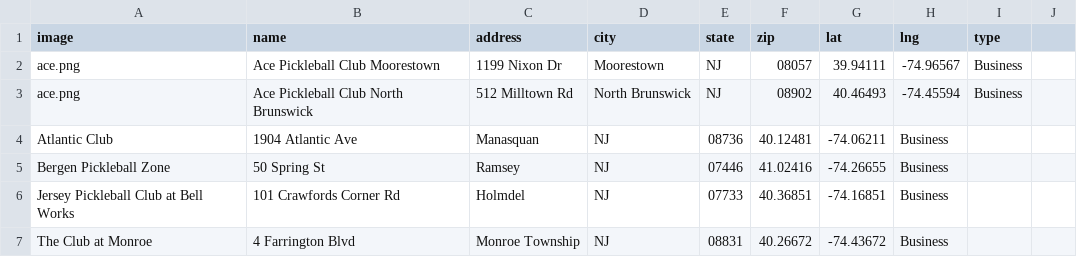
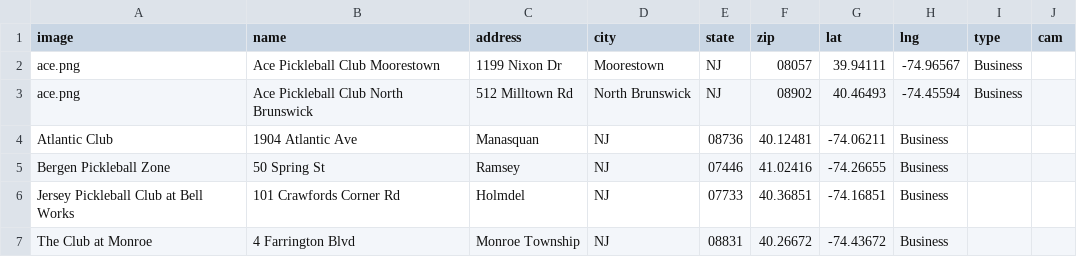
Before and after one commit to andrewrelic/pickleball-finder, a CSV file: locations-nj.csv, drawn as a sheet; only a part is shown.

Commit message:
Update locations-nj.csv

```diff
--- a/locations-nj.csv
+++ b/locations-nj.csv
@@ -1,2 +1,2 @@
-image,name,address,city,state,zip,lat,lng, type
+image,name,address,city,state,zip,lat,lng, type, cam
 ace.png,Ace Pickleball Club Moorestown,1199 Nixon Dr,Moorestown,NJ,08057,39.94111,-74.96567,Business
```
